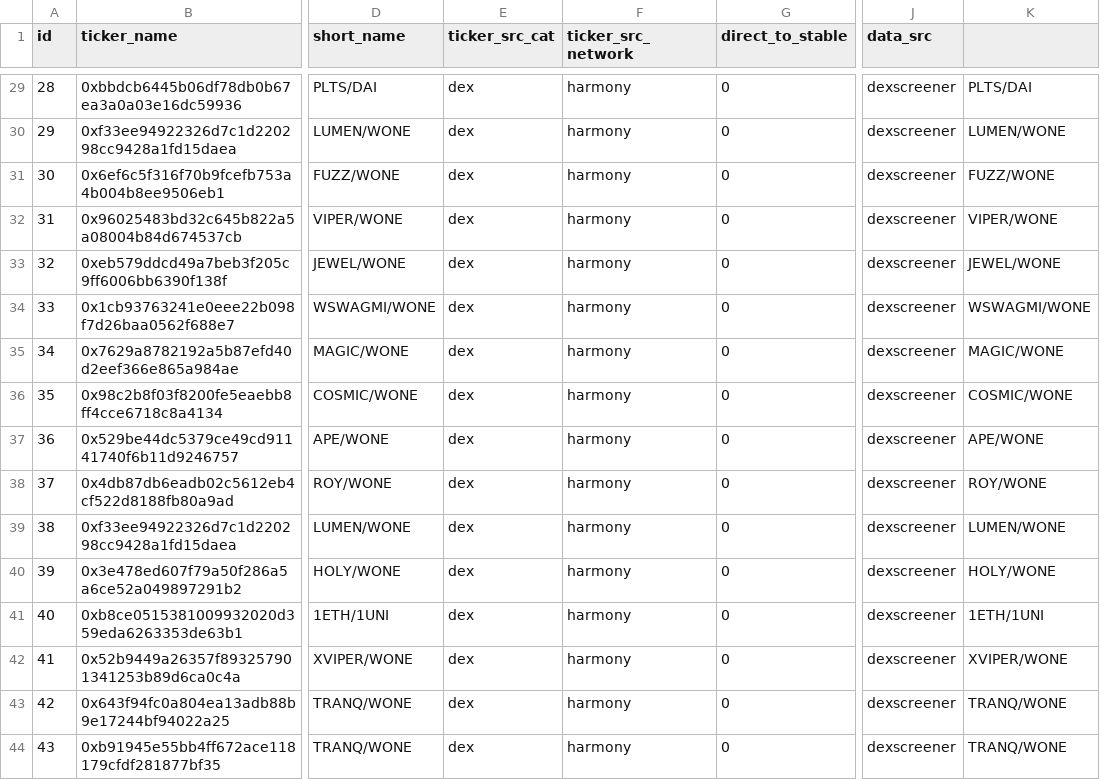
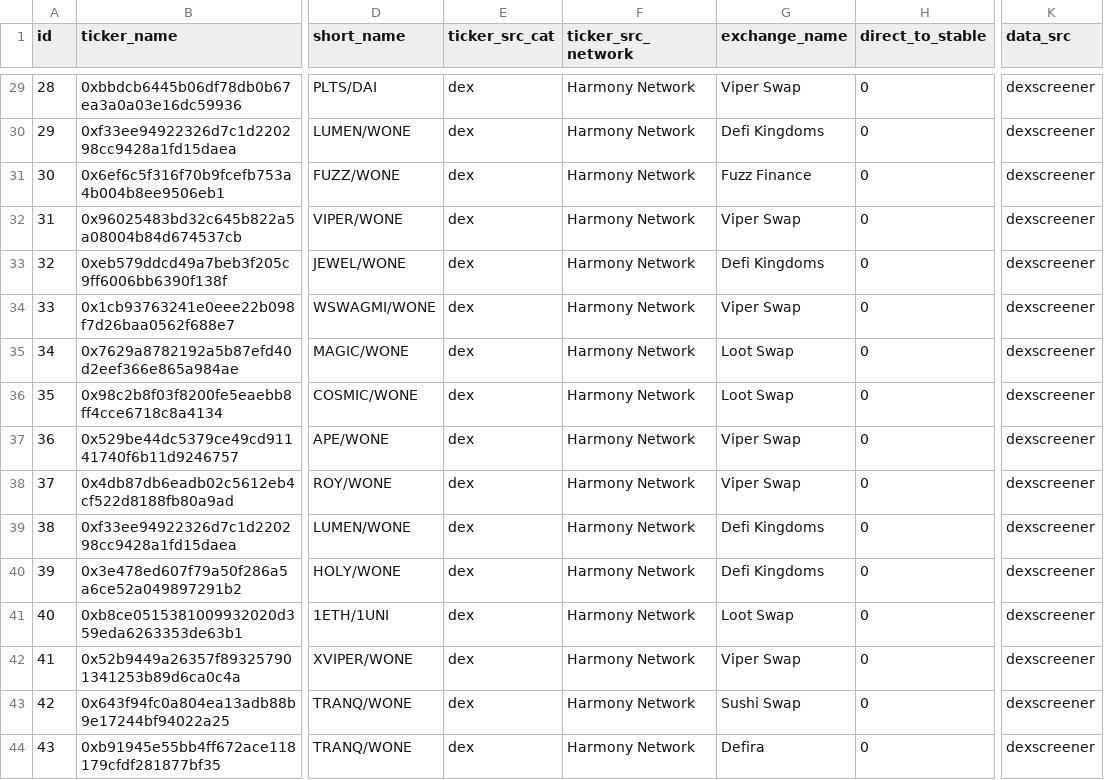
Before and after one commit to jhorbino93/valc_sandpit, a CSV file: dbMaster/dbReference/maintenance_dim_ticker.csv, drawn as a sheet; only a part is shown, gaps mark what is left out; removed rows and columns are numbered as before the commit, all else as after; the diff covers the shown part only; the diff names each change by its address in the sheet, - before the commit and + after, or states it on an @@ line.

```diff
--- a/dbMaster/dbReference/maintenance_dim_ticker.csv
+++ b/dbMaster/dbReference/maintenance_dim_ticker.csv
+column G (exchange_name), rows 29-44: Viper Swap | Defi Kingdoms | Fuzz Finance | Viper Swap | Defi Kingdoms | Viper Swap | Loot Swap | Loot Swap | Viper Swap | Viper Swap | Defi Kingdoms | Defi Kingdoms | Loot Swap | Viper Swap | Sushi Swap | Defira
-column K, rows 29-44: PLTS/DAI | LUMEN/WONE | FUZZ/WONE | VIPER/WONE | JEWEL/WONE | WSWAGMI/WONE | MAGIC/WONE | COSMIC/WONE | APE/WONE | ROY/WONE | LUMEN/WONE | HOLY/WONE | 1ETH/1UNI | XVIPER/WONE | TRANQ/WONE | TRANQ/WONE
-F29:F44 (ticker_src_network): harmony
+F29:F44 (ticker_src_network): Harmony Network
```
Also changed, not shown: 27 edited cells elsewhere in this file, dbMaster/dbReference/maintenance_pid.csv, 1 other file.
